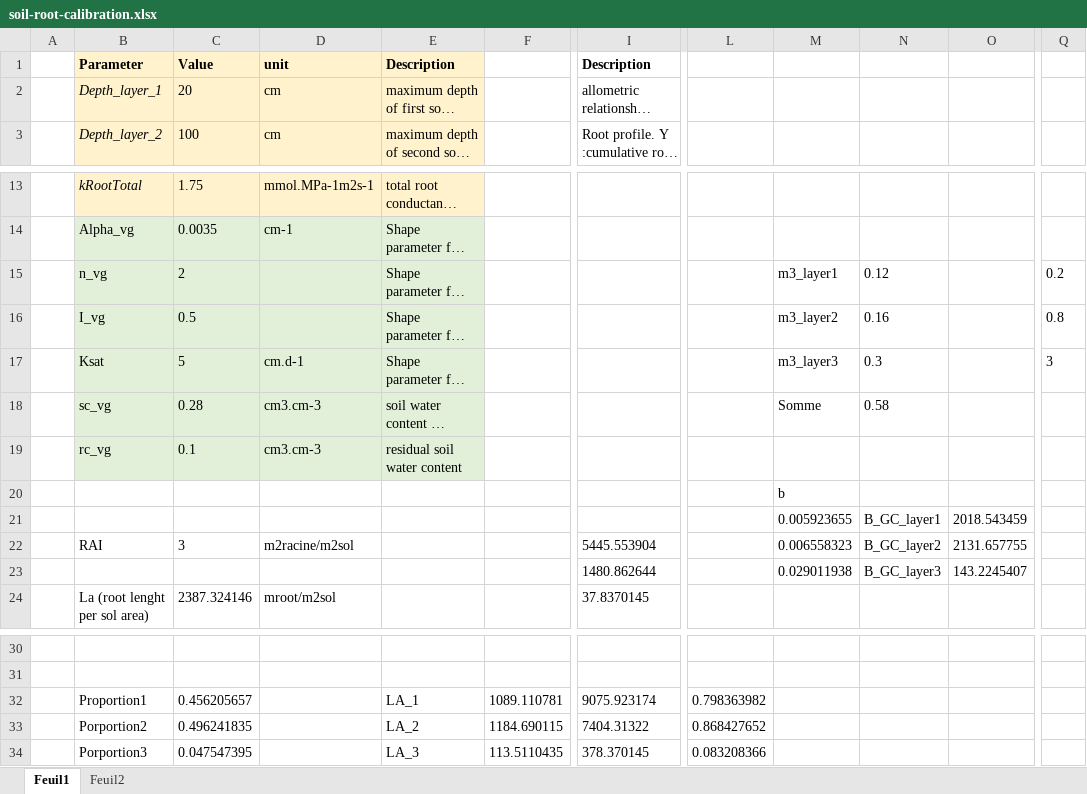
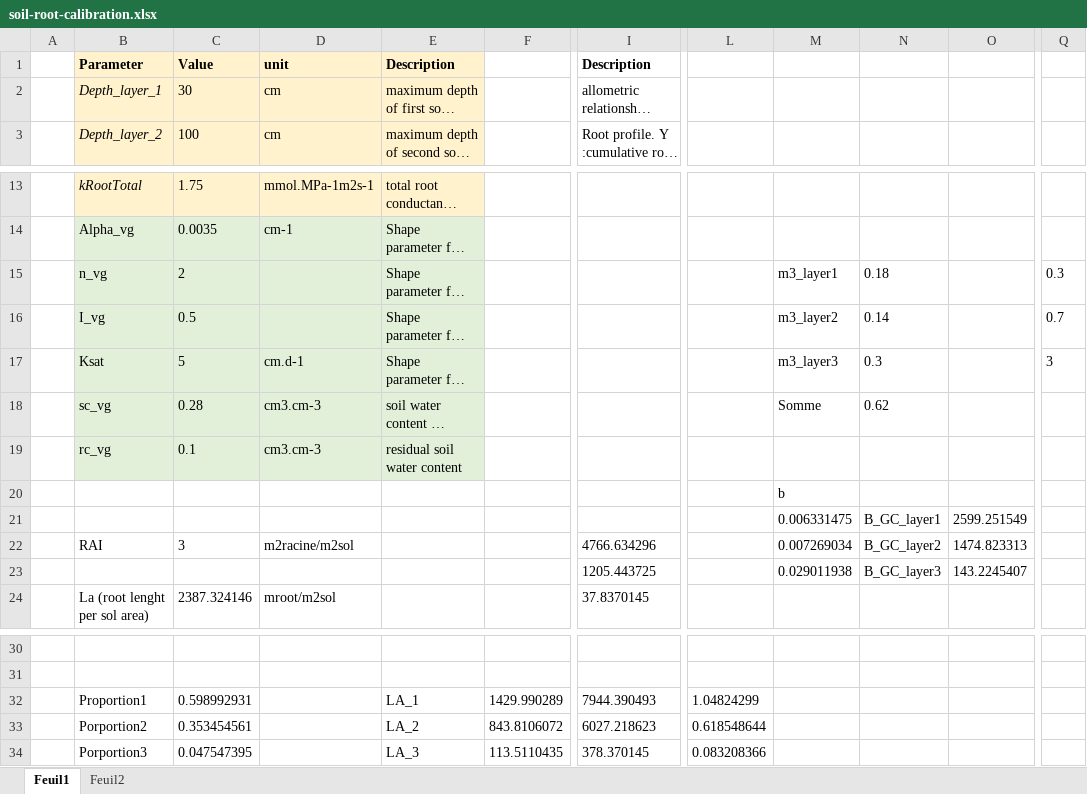
Before and after one commit to julien-ruffault/SurEau-Ecos, an Excel workbook: documentation/soil-root-calibration.xlsx, sheet Feuil1, drawn as a sheet; only a part is shown, gaps mark what is left out; long unchanged cells end in …; values as stored, in another font and other column widths than the file's, no borders; charts and pictures not drawn; the diff names each change by its address in the sheet, - before the commit and + after, or states it on an @@ line.

```diff
--- a/documentation/soil-root-calibration.xlsx (sheet Feuil1)
+++ b/documentation/soil-root-calibration.xlsx (sheet Feuil1)
-C2 (Value): 20
+C2 (Value): 30
-N15: 0.12
+N15: 0.18
-Q15: 0.2
+Q15: 0.3
-N16: 0.16
+N16: 0.14
-Q16: 0.8
+Q16: 0.7
-N18: 0.58
+N18: 0.62
-M21: 0.005923655
+M21: 0.006331475
-O21: 2018.543459
+O21: 2599.251549
-I22 (Description): 5445.553904
+I22 (Description): 4766.634296
-M22: 0.006558323
+M22: 0.007269034
-O22: 2131.657755
+O22: 1474.823313
-I23 (Description): 1480.862644
+I23 (Description): 1205.443725
-C32 (Value): 0.456205657
+C32 (Value): 0.598992931
-F32: 1089.110781
+F32: 1429.990289
-I32 (Description): 9075.923174
+I32 (Description): 7944.390493
-L32: 0.798363982
+L32: 1.04824299
-C33 (Value): 0.496241835
+C33 (Value): 0.353454561
-F33: 1184.690115
+F33: 843.8106072
-I33 (Description): 7404.31322
+I33 (Description): 6027.218623
-L33: 0.868427652
+L33: 0.618548644
```
Also changed, not shown: sheet Feuil2, 9 other files.
